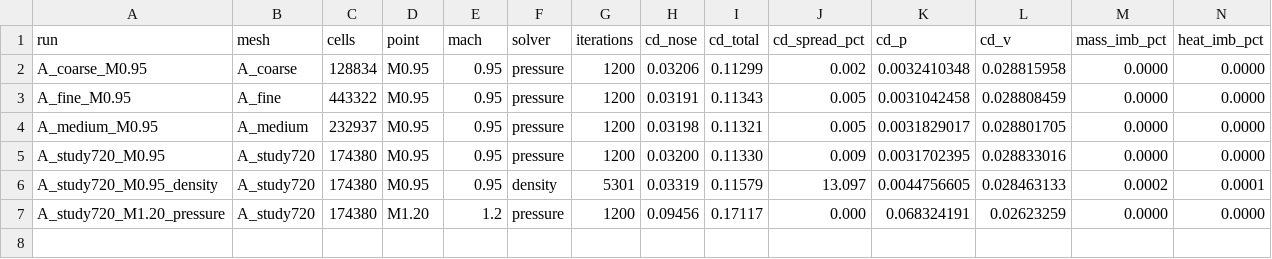
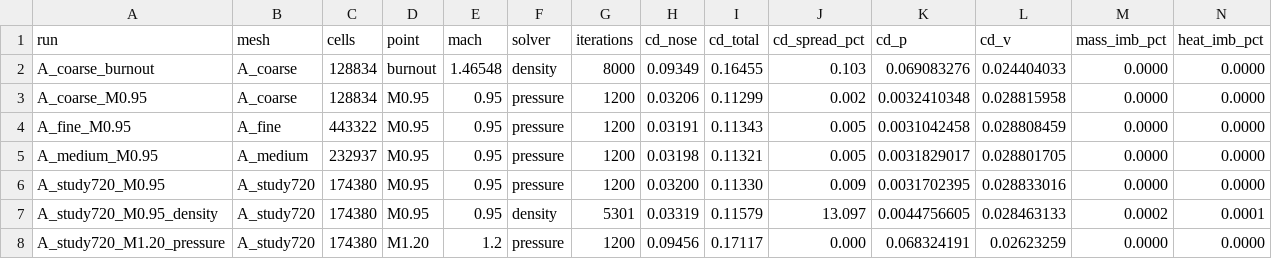
Before and after one commit to Landonowins/weisshorn-nose-cone, a CSV file: ME474/runs/summary.csv, drawn as a sheet; only a part is shown; rows hold the shown columns only; the diff names each change by its address in the sheet, - before the commit and + after, or states it on an @@ line.

```diff
--- a/ME474/runs/summary.csv
+++ b/ME474/runs/summary.csv
+row 2: A_coarse_burnout | A_coarse | 128834 | burnout | 1.46548 | density | 8000 | 0.09349 | 0.16455 | 0.103 | 0.069083276 | 0.024404033 | 0.0000 | 0.0000
```
Also changed, not shown: 6 other files.
